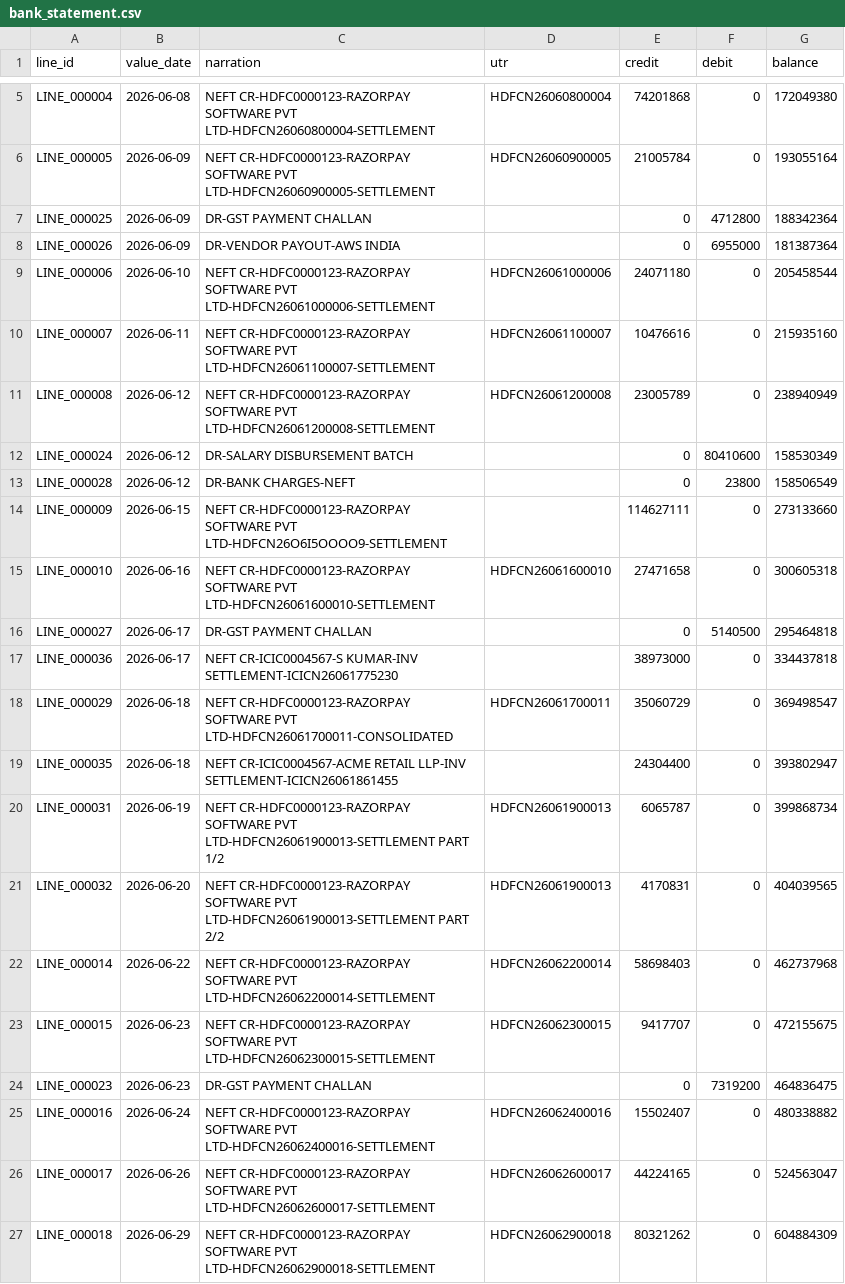
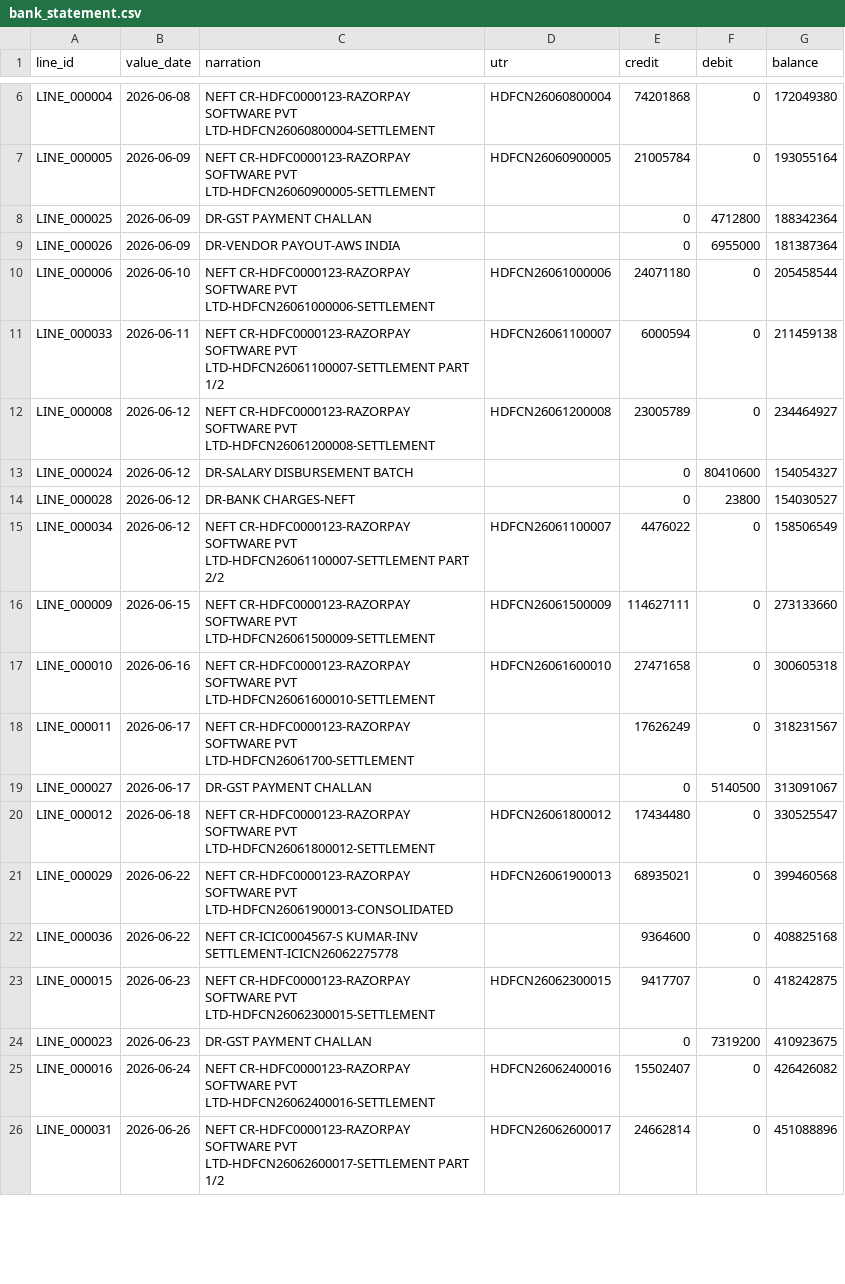
Before and after one commit to jawhra1234/LedgerLock, a CSV file: data/raw/bank_statement.csv, drawn as a sheet; only a part is shown, gaps mark what is left out; the diff covers the shown part only.

```diff
--- a/data/raw/bank_statement.csv
+++ b/data/raw/bank_statement.csv
@@ -9,19 +10,17 @@ LINE_000026,2026-06-09,DR-VENDOR PAYOUT-AWS INDIA,,0,6955000,181387364
 LINE_000006,2026-06-10,NEFT CR-HDFC0000123-RAZORPAY SOFTWARE PVT LTD-HDFCN26061000006-SETTLEMENT,HDFCN26061000006,24071180,0,205458544
-LINE_000007,2026-06-11,NEFT CR-HDFC0000123-RAZORPAY SOFTWARE PVT LTD-HDFCN26061100007-SETTLEMENT,HDFCN26061100007,10476616,0,215935160
-LINE_000008,2026-06-12,NEFT CR-HDFC0000123-RAZORPAY SOFTWARE PVT LTD-HDFCN26061200008-SETTLEMENT,HDFCN26061200008,23005789,0,238940949
-LINE_000024,2026-06-12,DR-SALARY DISBURSEMENT BATCH,,0,80410600,158530349
-LINE_000028,2026-06-12,DR-BANK CHARGES-NEFT,,0,23800,158506549
-LINE_000009,2026-06-15,NEFT CR-HDFC0000123-RAZORPAY SOFTWARE PVT LTD-HDFCN26O6I5OOOO9-SETTLEMENT,,114627111,0,273133660
+LINE_000033,2026-06-11,NEFT CR-HDFC0000123-RAZORPAY SOFTWARE PVT LTD-HDFCN26061100007-SETTLEMENT PART 1/2,HDFCN26061100007,6000594,0,211459138
+LINE_000008,2026-06-12,NEFT CR-HDFC0000123-RAZORPAY SOFTWARE PVT LTD-HDFCN26061200008-SETTLEMENT,HDFCN26061200008,23005789,0,234464927
+LINE_000024,2026-06-12,DR-SALARY DISBURSEMENT BATCH,,0,80410600,154054327
+LINE_000028,2026-06-12,DR-BANK CHARGES-NEFT,,0,23800,154030527
+LINE_000034,2026-06-12,NEFT CR-HDFC0000123-RAZORPAY SOFTWARE PVT LTD-HDFCN26061100007-SETTLEMENT PART 2/2,HDFCN26061100007,4476022,0,158506549
+LINE_000009,2026-06-15,NEFT CR-HDFC0000123-RAZORPAY SOFTWARE PVT LTD-HDFCN26061500009-SETTLEMENT,HDFCN26061500009,114627111,0,273133660
 LINE_000010,2026-06-16,NEFT CR-HDFC0000123-RAZORPAY SOFTWARE PVT LTD-HDFCN26061600010-SETTLEMENT,HDFCN26061600010,27471658,0,300605318
-LINE_000027,2026-06-17,DR-GST PAYMENT CHALLAN,,0,5140500,295464818
-LINE_000036,2026-06-17,NEFT CR-ICIC0004567-S KUMAR-INV SETTLEMENT-ICICN26061775230,,38973000,0,334437818
-LINE_000029,2026-06-18,NEFT CR-HDFC0000123-RAZORPAY SOFTWARE PVT LTD-HDFCN26061700011-CONSOLIDATED,HDFCN26061700011,35060729,0,369498547
-LINE_000035,2026-06-18,NEFT CR-ICIC0004567-ACME RETAIL LLP-INV SETTLEMENT-ICICN26061861455,,24304400,0,393802947
-LINE_000031,2026-06-19,NEFT CR-HDFC0000123-RAZORPAY SOFTWARE PVT LTD-HDFCN26061900013-SETTLEMENT PART 1/2,HDFCN26061900013,6065787,0,399868734
-LINE_000032,2026-06-20,NEFT CR-HDFC0000123-RAZORPAY SOFTWARE PVT LTD-HDFCN26061900013-SETTLEMENT PART 2/2,HDFCN26061900013,4170831,0,404039565
-LINE_000014,2026-06-22,NEFT CR-HDFC0000123-RAZORPAY SOFTWARE PVT LTD-HDFCN26062200014-SETTLEMENT,HDFCN26062200014,58698403,0,462737968
-LINE_000015,2026-06-23,NEFT CR-HDFC0000123-RAZORPAY SOFTWARE PVT LTD-HDFCN26062300015-SETTLEMENT,HDFCN26062300015,9417707,0,472155675
-LINE_000023,2026-06-23,DR-GST PAYMENT CHALLAN,,0,7319200,464836475
-LINE_000016,2026-06-24,NEFT CR-HDFC0000123-RAZORPAY SOFTWARE PVT LTD-HDFCN26062400016-SETTLEMENT,HDFCN26062400016,15502407,0,480338882
-LINE_000017,2026-06-26,NEFT CR-HDFC0000123-RAZORPAY SOFTWARE PVT LTD-HDFCN26062600017-SETTLEMENT,HDFCN26062600017,44224165,0,524563047
-LINE_000018,2026-06-29,NEFT CR-HDFC0000123-RAZORPAY SOFTWARE PVT LTD-HDFCN26062900018-SETTLEMENT,HDFCN26062900018,80321262,0,604884309
+LINE_000011,2026-06-17,NEFT CR-HDFC0000123-RAZORPAY SOFTWARE PVT LTD-HDFCN26061700-SETTLEMENT,,17626249,0,318231567
+LINE_000027,2026-06-17,DR-GST PAYMENT CHALLAN,,0,5140500,313091067
+LINE_000012,2026-06-18,NEFT CR-HDFC0000123-RAZORPAY SOFTWARE PVT LTD-HDFCN26061800012-SETTLEMENT,HDFCN26061800012,17434480,0,330525547
+LINE_000029,2026-06-22,NEFT CR-HDFC0000123-RAZORPAY SOFTWARE PVT LTD-HDFCN26061900013-CONSOLIDATED,HDFCN26061900013,68935021,0,399460568
+LINE_000036,2026-06-22,NEFT CR-ICIC0004567-S KUMAR-INV SETTLEMENT-ICICN26062275778,,9364600,0,408825168
+LINE_000015,2026-06-23,NEFT CR-HDFC0000123-RAZORPAY SOFTWARE PVT LTD-HDFCN26062300015-SETTLEMENT,HDFCN26062300015,9417707,0,418242875
+LINE_000023,2026-06-23,DR-GST PAYMENT CHALLAN,,0,7319200,410923675
+LINE_000016,2026-06-24,NEFT CR-HDFC0000123-RAZORPAY SOFTWARE PVT LTD-HDFCN26062400016-SETTLEMENT,HDFCN26062400016,15502407,0,426426082
+LINE_000031,2026-06-26,NEFT CR-HDFC0000123-RAZORPAY SOFTWARE PVT LTD-HDFCN26062600017-SETTLEMENT PART 1/2,HDFCN26062600017,24662814,0,451088896
```
Also changed, not shown: 3 added rows, 1 removed row and 17 edited cells elsewhere in this file, data/truth/truth_exceptions.csv, data/truth/truth_links.csv, 17 other files.
